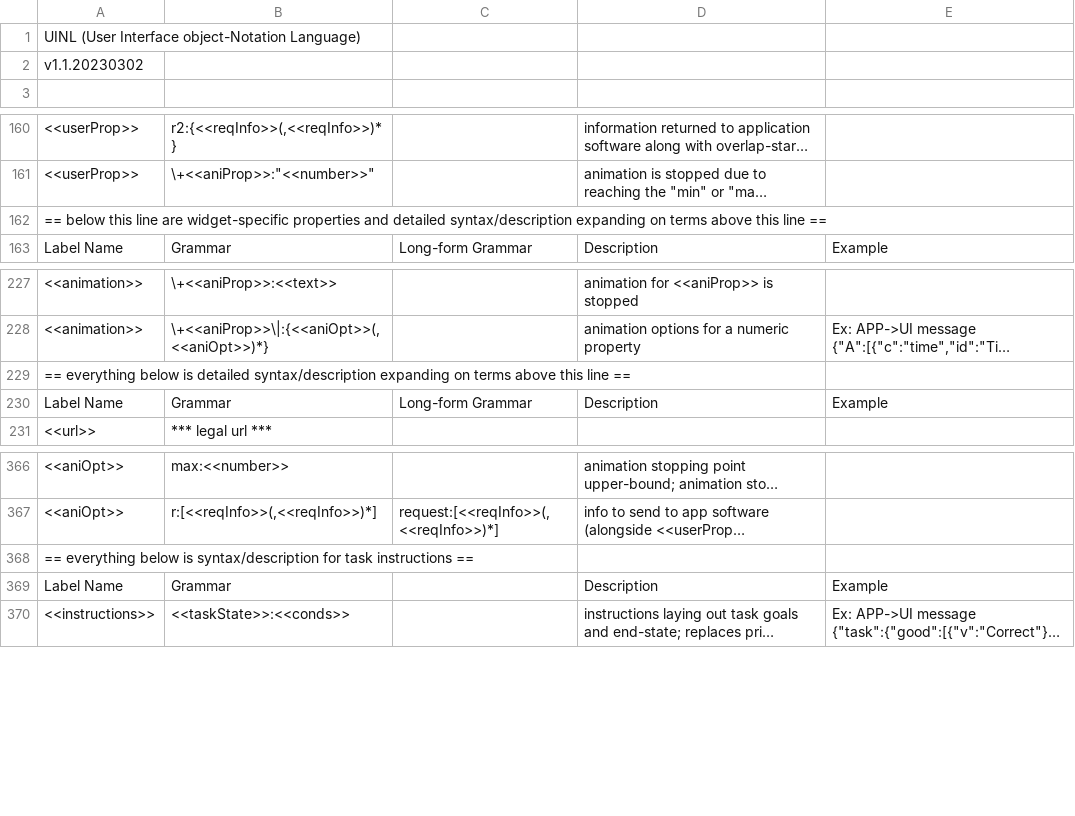
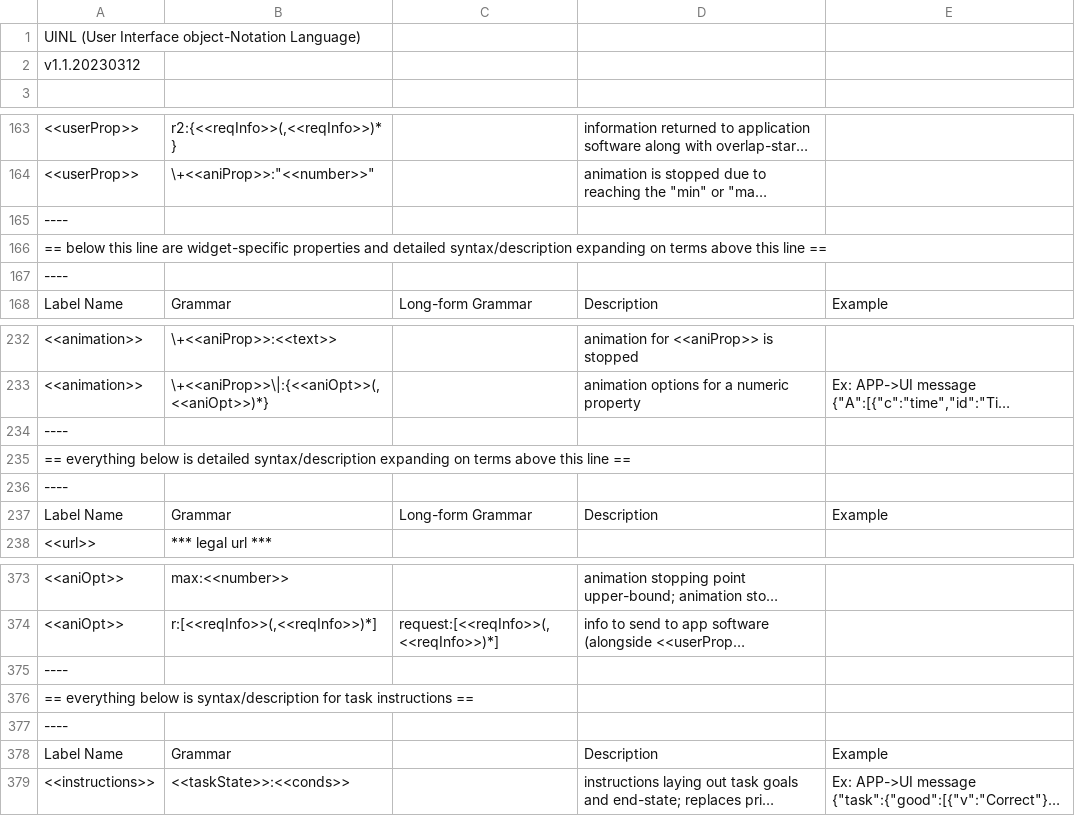
Before and after one commit to uinl/uinl, a TSV file: uinl.tsv, drawn as a sheet; only a part is shown, gaps mark what is left out; long unchanged cells end in …; the diff covers the shown part only; the diff names each change by its address in the sheet, - before the commit and + after, or states it on an @@ line.

```diff
--- a/uinl.tsv
+++ b/uinl.tsv
-A2: v1.1.20230302
+A2: v1.1.20230312
+row 165: ----
+row 167: ----
+row 234: ----
+row 236: ----
+row 375: ----
+row 377: ----
```
Also changed, not shown: 3 added rows and 10 edited cells elsewhere in this file.
